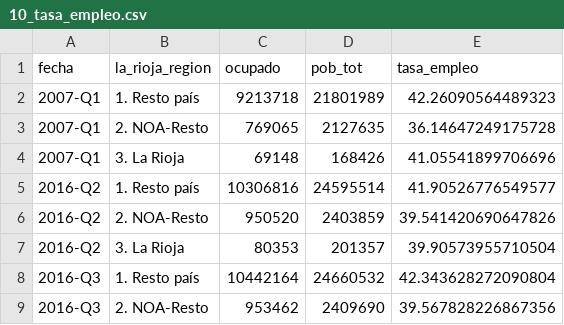
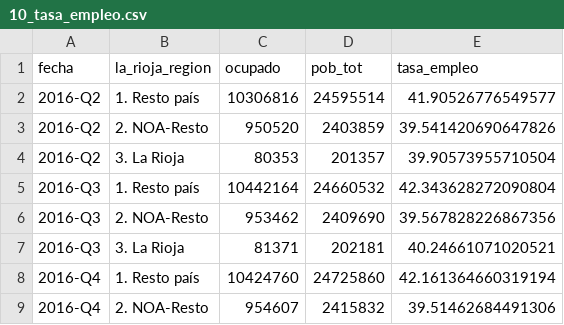
Before and after one commit to JotaEmeDi/fundar_la_rioja, a CSV file: data/inputs_md/10_tasa_empleo.csv, drawn as a sheet; only a part is shown; the shorter side is filled out with more unchanged rows; the diff names each change by its address in the sheet, - before the commit and + after, or states it on an @@ line.

```diff
--- a/data/inputs_md/10_tasa_empleo.csv
+++ b/data/inputs_md/10_tasa_empleo.csv
-row 2: 2007-Q1 | 1. Resto país | 9213718 | 21801989 | 42.26090564489323
-row 3: 2007-Q1 | 2. NOA-Resto | 769065 | 2127635 | 36.14647249175728
-row 4: 2007-Q1 | 3. La Rioja | 69148 | 168426 | 41.05541899706696
```
Also changed, not shown: data/inputs_md/04_tasa_desoc.csv, data/inputs_md/09a_tasa_informalidad_aportes.csv, 46 other files.
